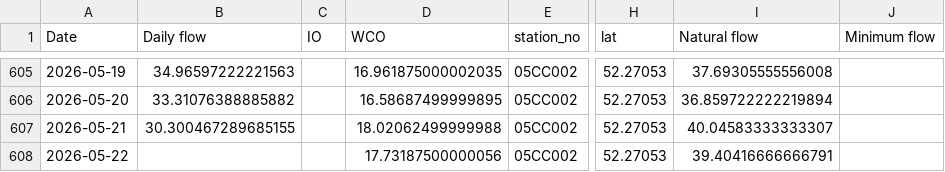
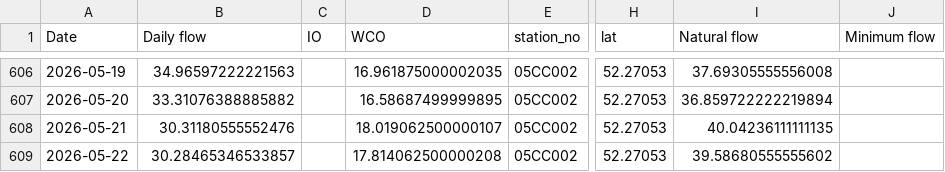
Before and after one commit to Lynzerne/flow-threshold-updater, a CSV file: data/pbi_flow_thresholds_05CC_plus_05CB007.csv, drawn as a sheet; only a part is shown, gaps mark what is left out; addresses are those after the commit; the diff covers the shown part only; the diff names each change by its address in the sheet, - before the commit and + after, or states it on an @@ line.

```diff
--- a/data/pbi_flow_thresholds_05CC_plus_05CB007.csv
+++ b/data/pbi_flow_thresholds_05CC_plus_05CB007.csv
-B608 (Daily flow): 30.300467289685155
+B608 (Daily flow): 30.31180555552476
-D608 (WCO): 18.02062499999988
+D608 (WCO): 18.019062500000107
-I608 (Natural flow): 40.04583333333307
+I608 (Natural flow): 40.04236111111135
-B609 (Daily flow): (empty)
+B609 (Daily flow): 30.28465346533857
-D609 (WCO): 17.73187500000056
+D609 (WCO): 17.814062500000208
-I609 (Natural flow): 39.40416666666791
+I609 (Natural flow): 39.58680555555602
```
Also changed, not shown: 6 added rows and 5 edited cells elsewhere in this file, 2 other files.
